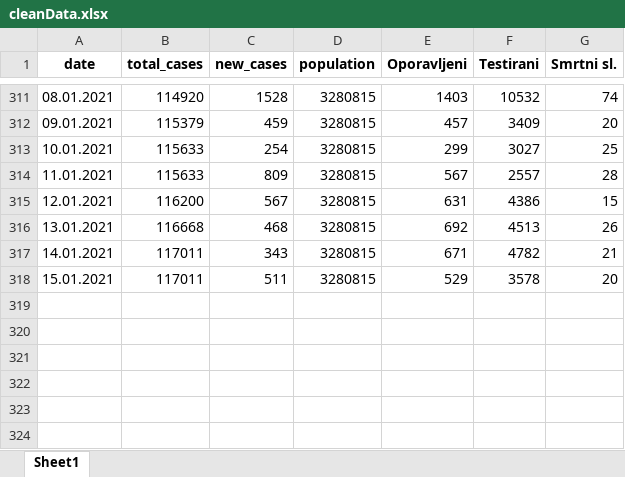
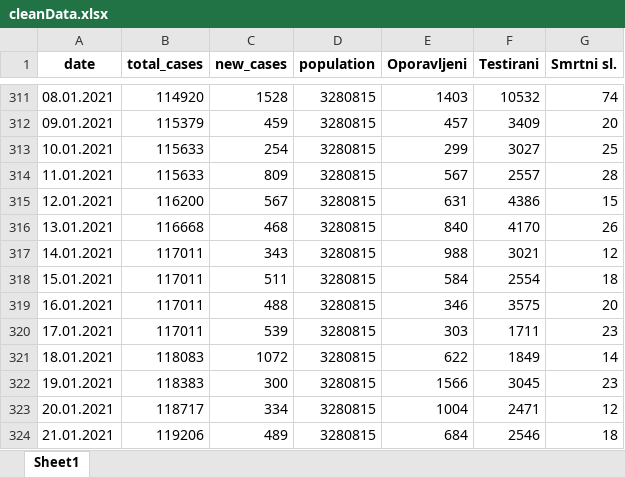
Before and after one commit to WorldWideWest/COVID-19, an Excel workbook: dataSet/cleanData/cleanData.xlsx, sheet Sheet1, drawn as a sheet; only a part is shown, gaps mark what is left out; values as stored, in another font and other column widths than the file's, no borders; the diff names each change by its address in the sheet, - before the commit and + after, or states it on an @@ line.

```diff
--- a/dataSet/cleanData/cleanData.xlsx (sheet Sheet1)
+++ b/dataSet/cleanData/cleanData.xlsx (sheet Sheet1)
-E316 (Oporavljeni): 692
+E316 (Oporavljeni): 840
-F316 (Testirani): 4513
+F316 (Testirani): 4170
-E317 (Oporavljeni): 671
+E317 (Oporavljeni): 988
-F317 (Testirani): 4782
+F317 (Testirani): 3021
-G317 (Smrtni sl.): 21
+G317 (Smrtni sl.): 12
-E318 (Oporavljeni): 529
+E318 (Oporavljeni): 584
-F318 (Testirani): 3578
+F318 (Testirani): 2554
-G318 (Smrtni sl.): 20
+G318 (Smrtni sl.): 18
+row 319: 16.01.2021 | 117011 | 488 | 3280815 | 346 | 3575 | 20
+row 320: 17.01.2021 | 117011 | 539 | 3280815 | 303 | 1711 | 23
+row 321: 18.01.2021 | 118083 | 1072 | 3280815 | 622 | 1849 | 14
+row 322: 19.01.2021 | 118383 | 300 | 3280815 | 1566 | 3045 | 23
+row 323: 20.01.2021 | 118717 | 334 | 3280815 | 1004 | 2471 | 12
+row 324: 21.01.2021 | 119206 | 489 | 3280815 | 684 | 2546 | 18
```
Also changed, not shown: dataSet/cleanData/missingData.xlsx, dataSet/rawData/bd.xlsx, 8 other files.
